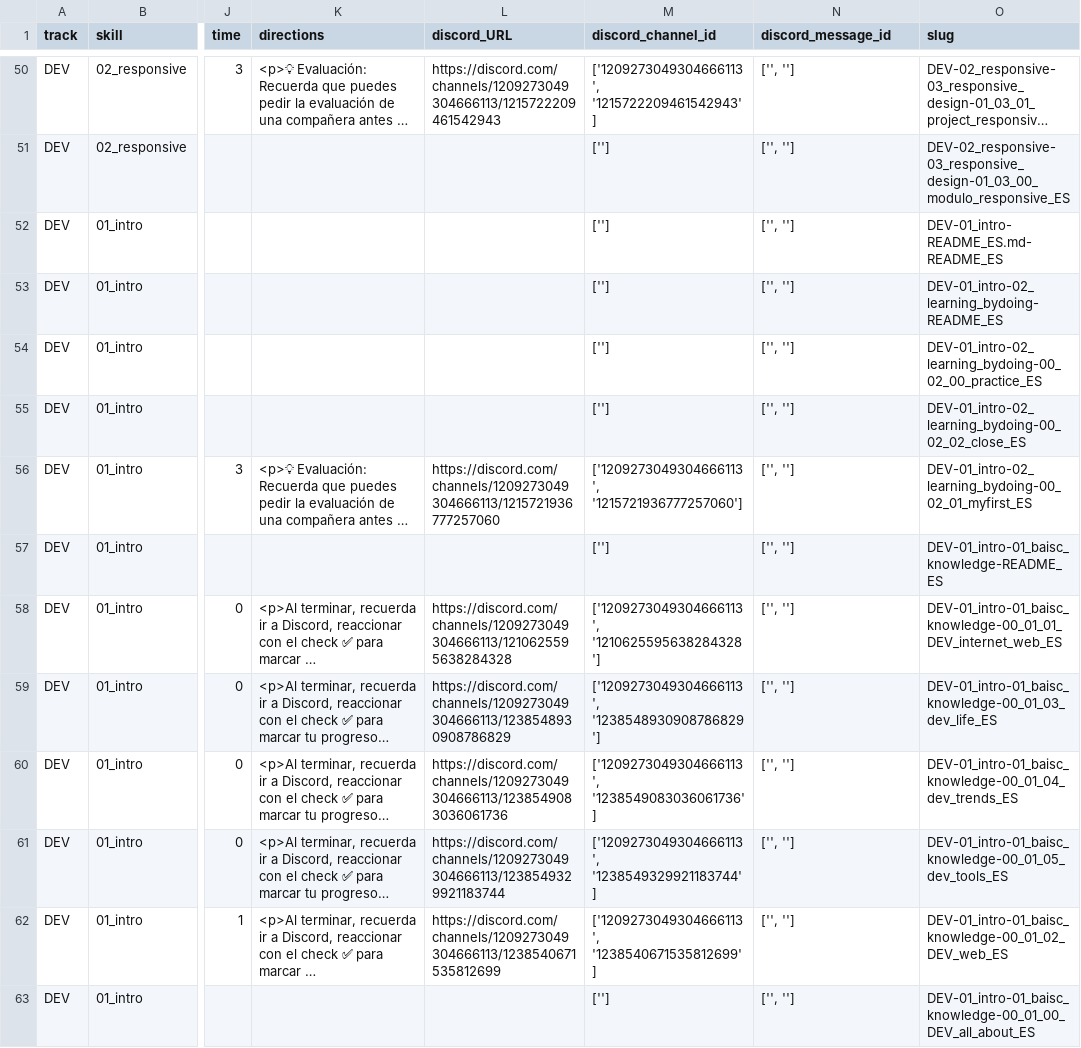
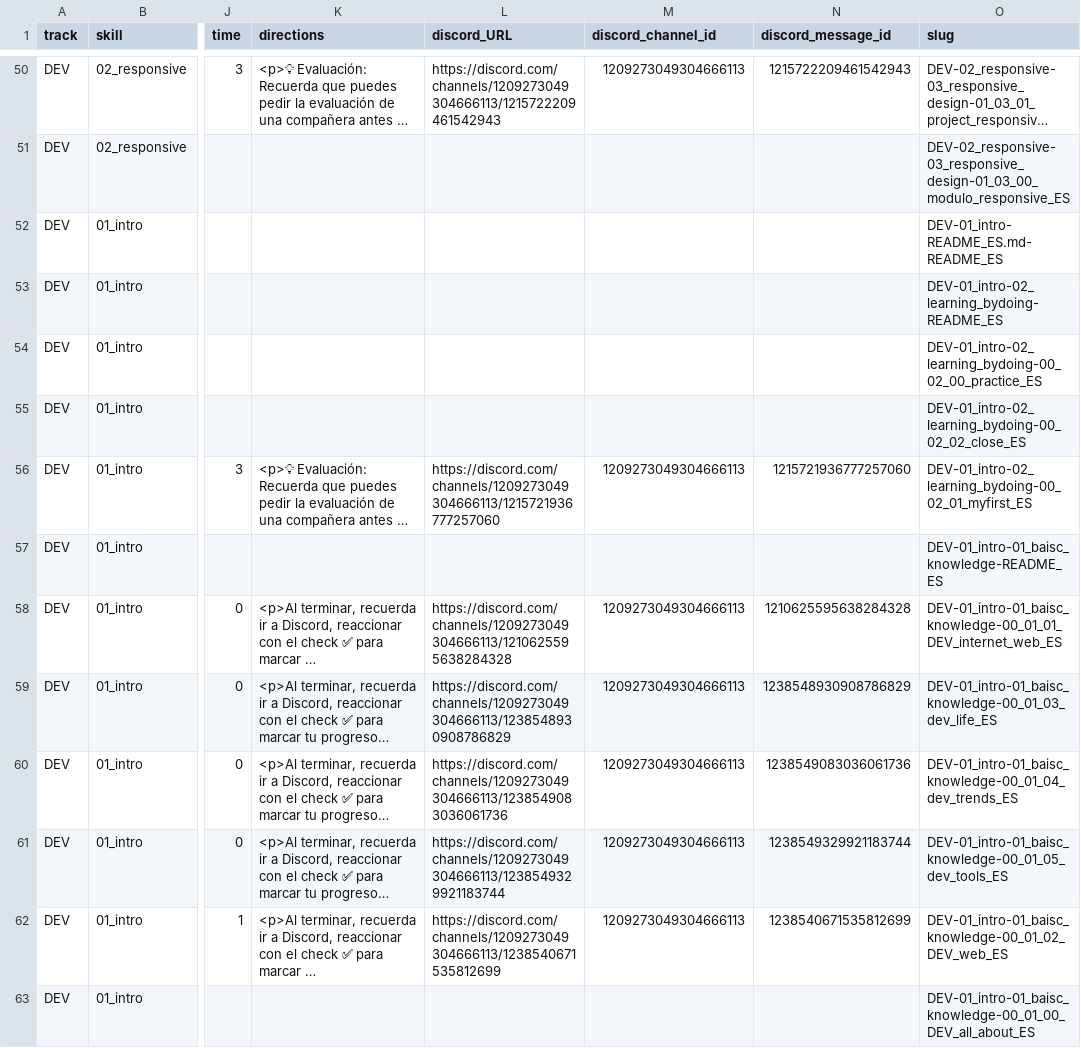
Before and after one commit to Laboratoria/digitaljumpstart-curriculum, a CSV file: markdown_files.csv, drawn as a sheet; only a part is shown, gaps mark what is left out; long unchanged cells end in …; the diff covers the shown part only; the diff names each change by its address in the sheet, - before the commit and + after, or states it on an @@ line.

```diff
--- a/markdown_files.csv
+++ b/markdown_files.csv
-M50 (discord_channel_id): ['1209273049304666113', '1215722209461542943']
+M50 (discord_channel_id): 1209273049304666113
-N50 (discord_message_id): ['', '']
+N50 (discord_message_id): 1215722209461542943
-M51:M55 (discord_channel_id): ['']
+M51:M55 (discord_channel_id): (empty)
-N51:N55 (discord_message_id): ['', '']
+N51:N55 (discord_message_id): (empty)
-M56 (discord_channel_id): ['1209273049304666113', '1215721936777257060']
+M56 (discord_channel_id): 1209273049304666113
-N56 (discord_message_id): ['', '']
+N56 (discord_message_id): 1215721936777257060
-M57 (discord_channel_id): ['']
+M57 (discord_channel_id): (empty)
-N57 (discord_message_id): ['', '']
+N57 (discord_message_id): (empty)
-M58 (discord_channel_id): ['1209273049304666113', '1210625595638284328']
+M58 (discord_channel_id): 1209273049304666113
-N58 (discord_message_id): ['', '']
+N58 (discord_message_id): 1210625595638284328
-M59 (discord_channel_id): ['1209273049304666113', '1238548930908786829']
+M59 (discord_channel_id): 1209273049304666113
-N59 (discord_message_id): ['', '']
+N59 (discord_message_id): 1238548930908786829
-M60 (discord_channel_id): ['1209273049304666113', '1238549083036061736']
+M60 (discord_channel_id): 1209273049304666113
-N60 (discord_message_id): ['', '']
+N60 (discord_message_id): 1238549083036061736
-M61 (discord_channel_id): ['1209273049304666113', '1238549329921183744']
+M61 (discord_channel_id): 1209273049304666113
-N61 (discord_message_id): ['', '']
+N61 (discord_message_id): 1238549329921183744
-M62 (discord_channel_id): ['1209273049304666113', '1238540671535812699']
+M62 (discord_channel_id): 1209273049304666113
-N62 (discord_message_id): ['', '']
+N62 (discord_message_id): 1238540671535812699
-M63 (discord_channel_id): ['']
+M63 (discord_channel_id): (empty)
-N63 (discord_message_id): ['', '']
+N63 (discord_message_id): (empty)
```
Also changed, not shown: 132 edited cells elsewhere in this file, 1 other file.
